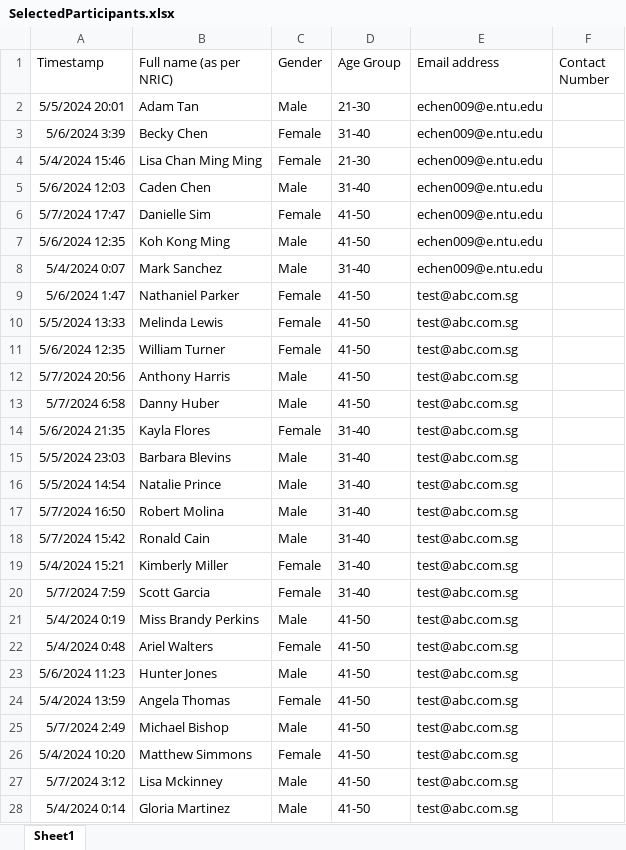
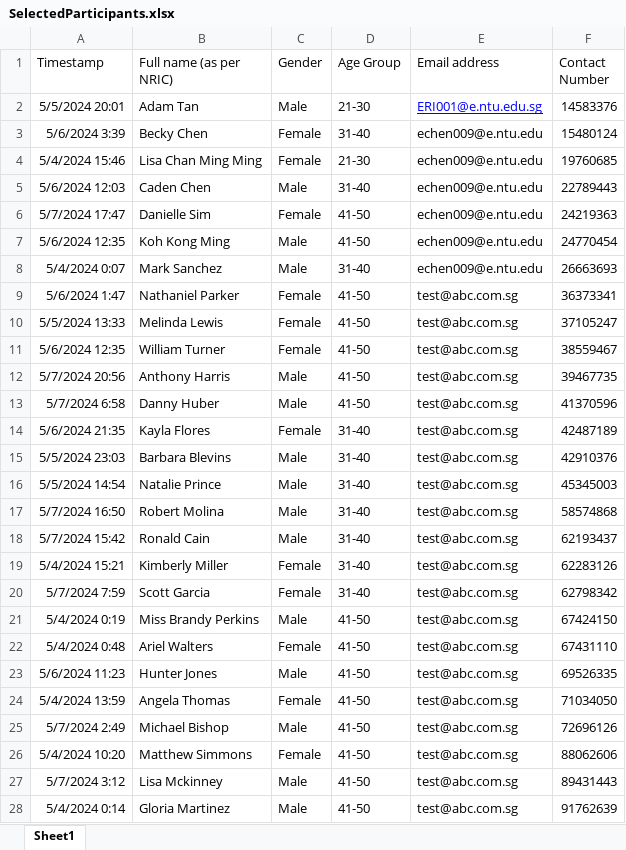
Before and after one commit to WCHIENG002/team5_RPAproject, an Excel workbook: SelectedParticipants.xlsx, sheet Sheet1, drawn as a sheet; only a part is shown; values as stored, in another font and other column widths than the file's, no borders; the diff covers the shown part only; the diff names each change by its address in the sheet, - before the commit and + after, or states it on an @@ line.

Commit message:
Send email changes in main branch

```diff
--- a/SelectedParticipants.xlsx (sheet Sheet1)
+++ b/SelectedParticipants.xlsx (sheet Sheet1)
-E2 (Email address): echen009@e.ntu.edu
+E2 (Email address): ERI001@e.ntu.edu.sg
@@ E2 underline: off → on, text colour: black → #0000FF @@
-F2 (Contact Number): (empty)
+F2 (Contact Number): 14583376
-F3 (Contact Number): (empty)
+F3 (Contact Number): 15480124
-F4 (Contact Number): (empty)
+F4 (Contact Number): 19760685
-F5 (Contact Number): (empty)
+F5 (Contact Number): 22789443
-F6 (Contact Number): (empty)
+F6 (Contact Number): 24219363
-F7 (Contact Number): (empty)
+F7 (Contact Number): 24770454
-F8 (Contact Number): (empty)
+F8 (Contact Number): 26663693
-F9 (Contact Number): (empty)
+F9 (Contact Number): 36373341
-F10 (Contact Number): (empty)
+F10 (Contact Number): 37105247
-F11 (Contact Number): (empty)
+F11 (Contact Number): 38559467
-F12 (Contact Number): (empty)
+F12 (Contact Number): 39467735
-F13 (Contact Number): (empty)
+F13 (Contact Number): 41370596
-F14 (Contact Number): (empty)
+F14 (Contact Number): 42487189
-F15 (Contact Number): (empty)
+F15 (Contact Number): 42910376
-F16 (Contact Number): (empty)
+F16 (Contact Number): 45345003
-F17 (Contact Number): (empty)
+F17 (Contact Number): 58574868
-F18 (Contact Number): (empty)
+F18 (Contact Number): 62193437
-F19 (Contact Number): (empty)
+F19 (Contact Number): 62283126
-F20 (Contact Number): (empty)
+F20 (Contact Number): 62798342
-F21 (Contact Number): (empty)
+F21 (Contact Number): 67424150
-F22 (Contact Number): (empty)
+F22 (Contact Number): 67431110
-F23 (Contact Number): (empty)
+F23 (Contact Number): 69526335
-F24 (Contact Number): (empty)
+F24 (Contact Number): 71034050
-F25 (Contact Number): (empty)
+F25 (Contact Number): 72696126
-F26 (Contact Number): (empty)
+F26 (Contact Number): 88062606
-F27 (Contact Number): (empty)
+F27 (Contact Number): 89431443
-F28 (Contact Number): (empty)
+F28 (Contact Number): 91762639
```
Also changed, not shown: 7 edited cells elsewhere in this sheet, 7 other files.
